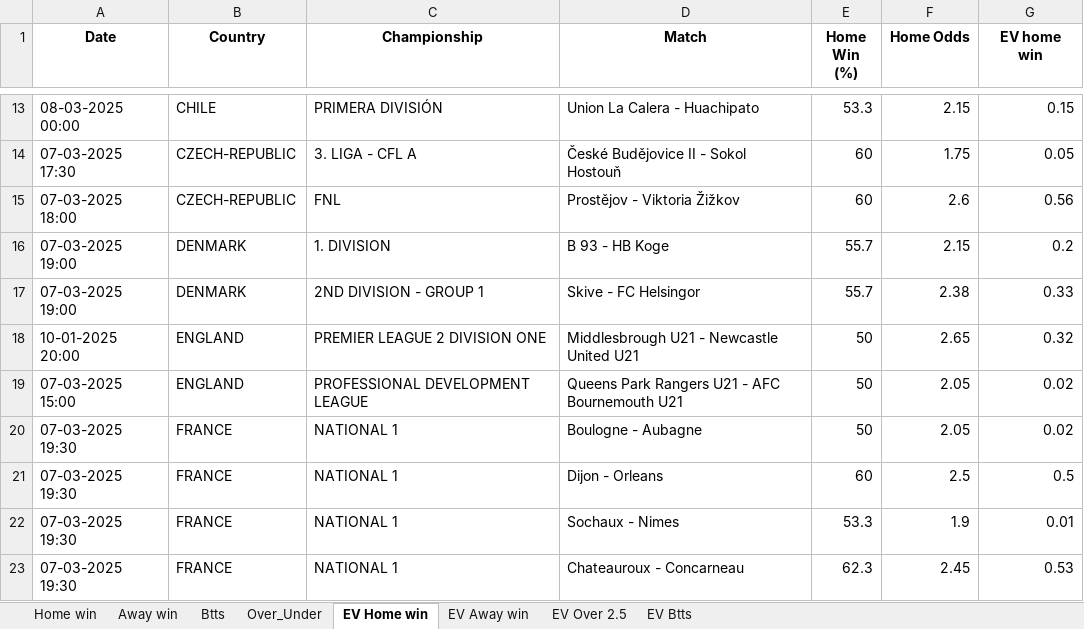
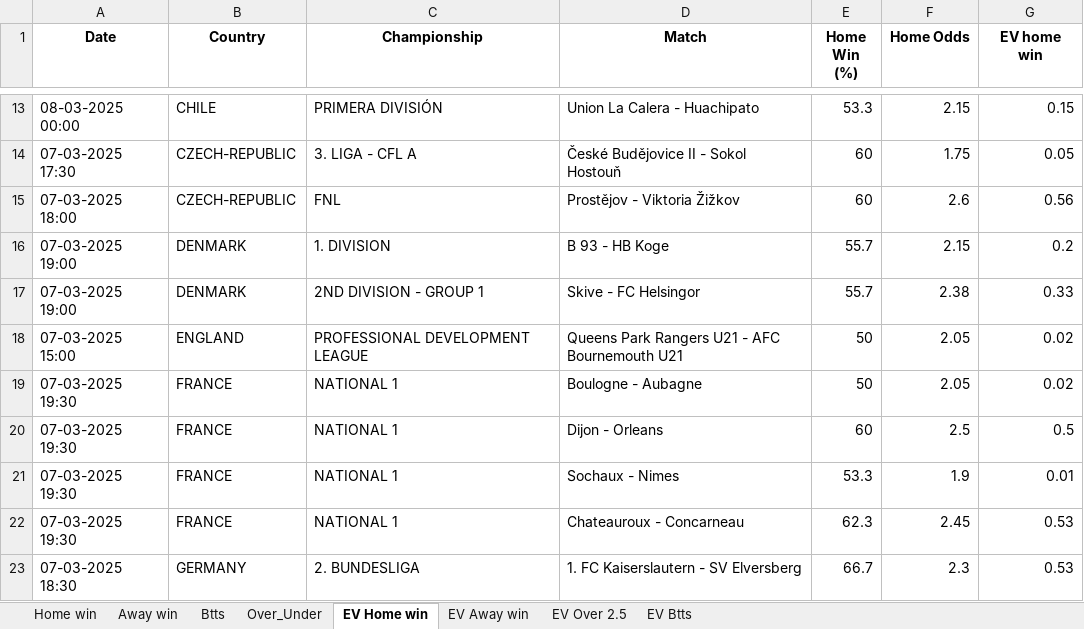
Before and after one commit to dcosta-da/soccer_predictions_scraper, an Excel workbook: scraper/data/betclever_predictions.xlsx, sheet EV Home win, drawn as a sheet; only a part is shown, gaps mark what is left out; the shorter side is filled out with more unchanged rows; values as stored, in another font and other column widths than the file's, no borders; the diff names each change by its address in the sheet, - before the commit and + after, or states it on an @@ line.

Commit message:
fix excel file

```diff
--- a/scraper/data/betclever_predictions.xlsx (sheet EV Home win)
+++ b/scraper/data/betclever_predictions.xlsx (sheet EV Home win)
-row 18: 10-01-2025 20:00 | ENGLAND | PREMIER LEAGUE 2 DIVISION ONE | Middlesbrough U21 - Newcastle United U21 | 50 | 2.65 | 0.32
```
Also changed, not shown: sheet EV Btts.
